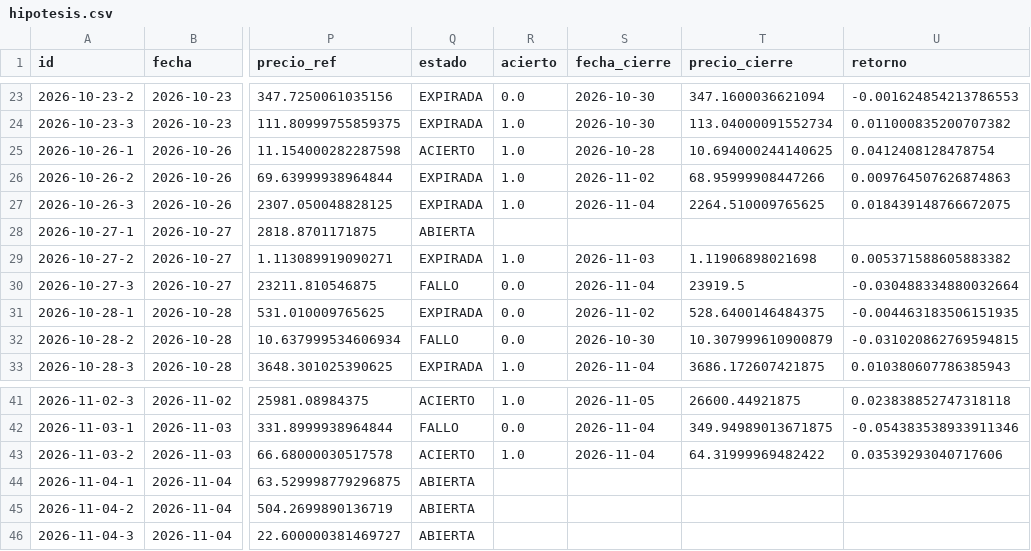
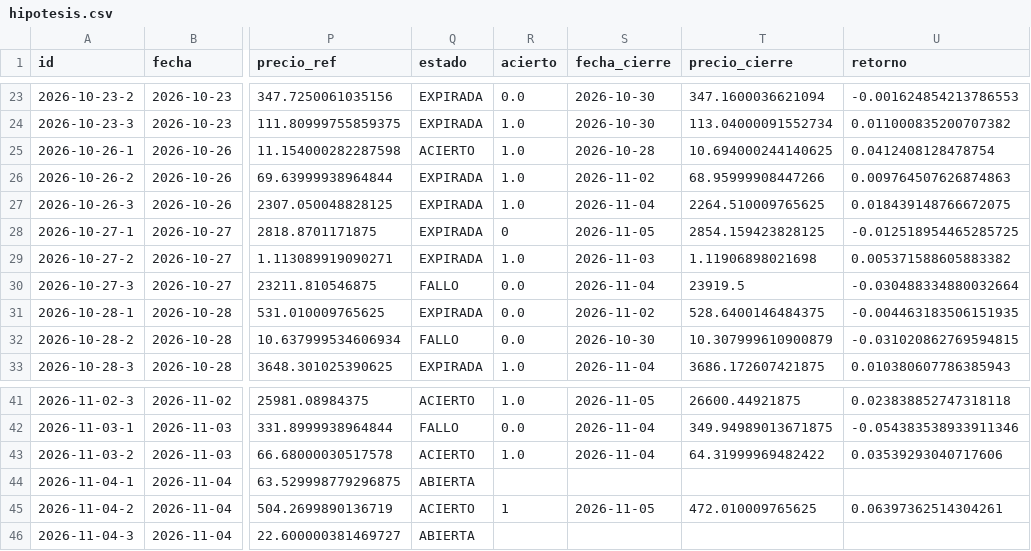
Before and after one commit to xqwertyx-ai/Tradingbot, a CSV file: data/dashboard/hipotesis.csv, drawn as a sheet; only a part is shown, gaps mark what is left out; the diff names each change by its address in the sheet, - before the commit and + after, or states it on an @@ line.

```diff
--- a/data/dashboard/hipotesis.csv
+++ b/data/dashboard/hipotesis.csv
-Q28 (estado): ABIERTA
+Q28 (estado): EXPIRADA
-R28 (acierto): (empty)
+R28 (acierto): 0
-S28 (fecha_cierre): (empty)
+S28 (fecha_cierre): 2026-11-05
-T28 (precio_cierre): (empty)
+T28 (precio_cierre): 2854.159423828125
-U28 (retorno): (empty)
+U28 (retorno): -0.012518954465285725
-Q45 (estado): ABIERTA
+Q45 (estado): ACIERTO
-R45 (acierto): (empty)
+R45 (acierto): 1
-S45 (fecha_cierre): (empty)
+S45 (fecha_cierre): 2026-11-05
-T45 (precio_cierre): (empty)
+T45 (precio_cierre): 472.010009765625
-U45 (retorno): (empty)
+U45 (retorno): 0.06397362514304261
```
Also changed, not shown: 10 other files.
